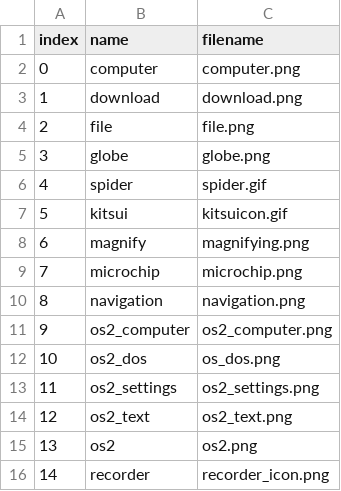
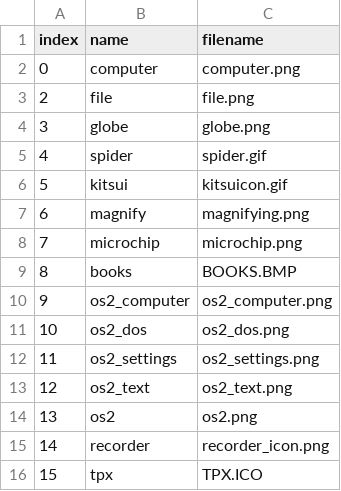
Before and after one commit to B13rg/B13rg.github.io, a CSV file: _data/icons.csv, drawn as a sheet; only a part is shown; the shorter side is filled out with more unchanged rows; the diff covers the shown part only.

```diff
--- a/_data/icons.csv
+++ b/_data/icons.csv
@@ -2,3 +2,2 @@ index,name,filename
 0,computer,computer.png
-1,download,download.png
 2,file,file.png
@@ -9,5 +8,5 @@ index,name,filename
 7,microchip,microchip.png
-8,navigation,navigation.png
+8,books,BOOKS.BMP
 9,os2_computer,os2_computer.png
-10,os2_dos,os_dos.png
+10,os2_dos,os2_dos.png
 11,os2_settings,os2_settings.png
```
Also changed, not shown: 39 added rows elsewhere in this file, 44 other files.
